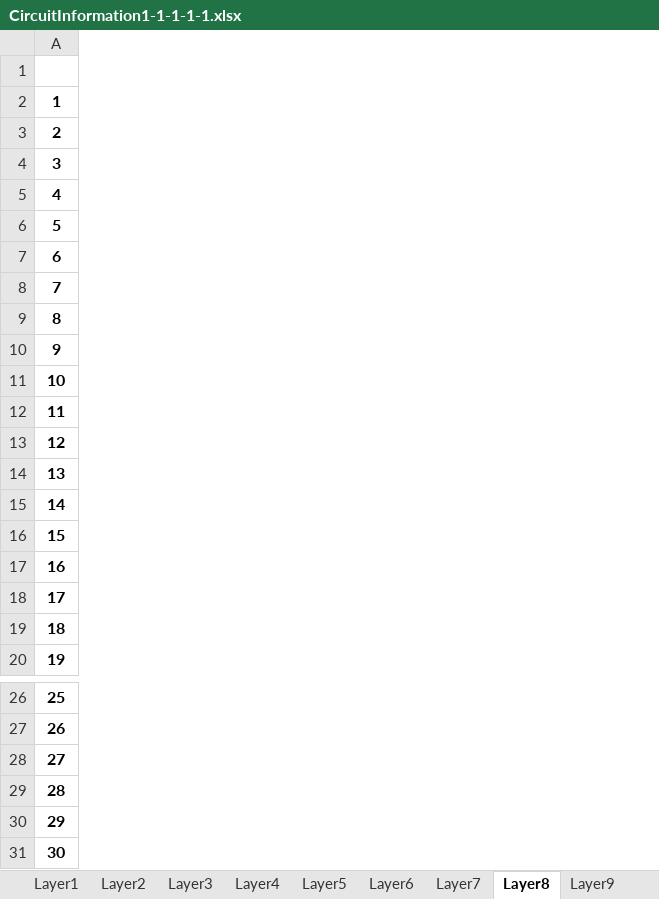
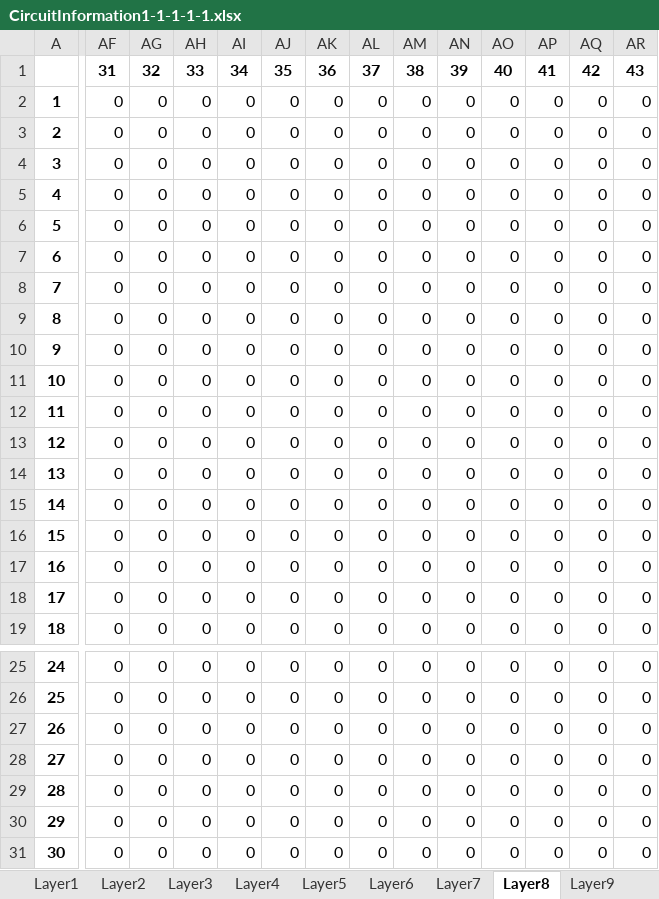
Before and after one commit to Souma-Jinno/FDTD, an Excel workbook: circuitInformation/CircuitInformation1-1-1-1-1.xlsx, sheet Layer8, drawn as a sheet; only a part is shown, gaps mark what is left out; values as stored, in another font and other column widths than the file's, no borders; removed rows and columns are numbered as before the commit, all else as after; rows hold the shown columns only; the diff covers the shown part only; the diff names each change by its address in the sheet, - before the commit and + after, or states it on an @@ line.

```diff
--- a/circuitInformation/CircuitInformation1-1-1-1-1.xlsx (sheet Layer8)
+++ b/circuitInformation/CircuitInformation1-1-1-1-1.xlsx (sheet Layer8)
+column AF, rows 1-19: 31 | 0 | 0 | 0 | 0 | 0 | 0 | 0 | 0 | 0 | 0 | 0 | 0 | 0 | 0 | 0 | 0 | 0 | 0; rows 25-30: all 0
+column AG, rows 1-19: 32 | 0 | 0 | 0 | 0 | 0 | 0 | 0 | 0 | 0 | 0 | 0 | 0 | 0 | 0 | 0 | 0 | 0 | 0; rows 25-30: all 0
+column AH, rows 1-19: 33 | 0 | 0 | 0 | 0 | 0 | 0 | 0 | 0 | 0 | 0 | 0 | 0 | 0 | 0 | 0 | 0 | 0 | 0; rows 25-30: all 0
+column AI, rows 1-19: 34 | 0 | 0 | 0 | 0 | 0 | 0 | 0 | 0 | 0 | 0 | 0 | 0 | 0 | 0 | 0 | 0 | 0 | 0; rows 25-30: all 0
+column AJ, rows 1-19: 35 | 0 | 0 | 0 | 0 | 0 | 0 | 0 | 0 | 0 | 0 | 0 | 0 | 0 | 0 | 0 | 0 | 0 | 0; rows 25-30: all 0
+column AK, rows 1-19: 36 | 0 | 0 | 0 | 0 | 0 | 0 | 0 | 0 | 0 | 0 | 0 | 0 | 0 | 0 | 0 | 0 | 0 | 0; rows 25-30: all 0
+column AL, rows 1-19: 37 | 0 | 0 | 0 | 0 | 0 | 0 | 0 | 0 | 0 | 0 | 0 | 0 | 0 | 0 | 0 | 0 | 0 | 0; rows 25-30: all 0
+column AM, rows 1-19: 38 | 0 | 0 | 0 | 0 | 0 | 0 | 0 | 0 | 0 | 0 | 0 | 0 | 0 | 0 | 0 | 0 | 0 | 0; rows 25-30: all 0
+column AN, rows 1-19: 39 | 0 | 0 | 0 | 0 | 0 | 0 | 0 | 0 | 0 | 0 | 0 | 0 | 0 | 0 | 0 | 0 | 0 | 0; rows 25-30: all 0
+column AO, rows 1-19: 40 | 0 | 0 | 0 | 0 | 0 | 0 | 0 | 0 | 0 | 0 | 0 | 0 | 0 | 0 | 0 | 0 | 0 | 0; rows 25-30: all 0
+column AP, rows 1-19: 41 | 0 | 0 | 0 | 0 | 0 | 0 | 0 | 0 | 0 | 0 | 0 | 0 | 0 | 0 | 0 | 0 | 0 | 0; rows 25-30: all 0
+column AQ, rows 1-19: 42 | 0 | 0 | 0 | 0 | 0 | 0 | 0 | 0 | 0 | 0 | 0 | 0 | 0 | 0 | 0 | 0 | 0 | 0; rows 25-30: all 0
+column AR, rows 1-19: 43 | 0 | 0 | 0 | 0 | 0 | 0 | 0 | 0 | 0 | 0 | 0 | 0 | 0 | 0 | 0 | 0 | 0 | 0; rows 25-30: all 0
-row 16: 15
@@ column A renumbered between rows 16 and 30 @@
+row 31: 30 | 0 | 0 | 0 | 0 | 0 | 0 | 0 | 0 | 0 | 0 | 0 | 0 | 0
```
Also changed, not shown: 17 added columns elsewhere in this sheet, sheet Layer10, sheet Layer1, sheet Layer3, sheet Layer5, sheet Layer6, sheet Layer7, 14 more sheets, circuitInformation/EpsilonInformation1-1-1-1-1.xlsx, circuitInformation/InputInformation1-1-1-1-1.xlsx, 2 other files.
